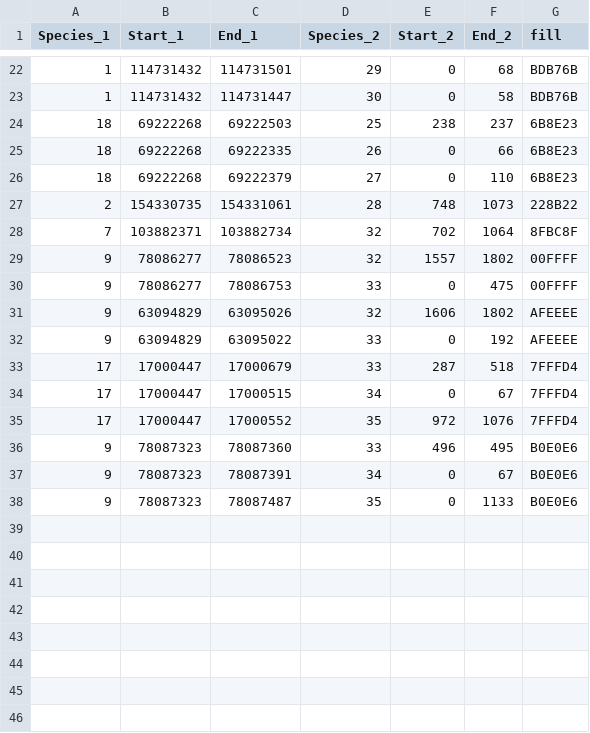
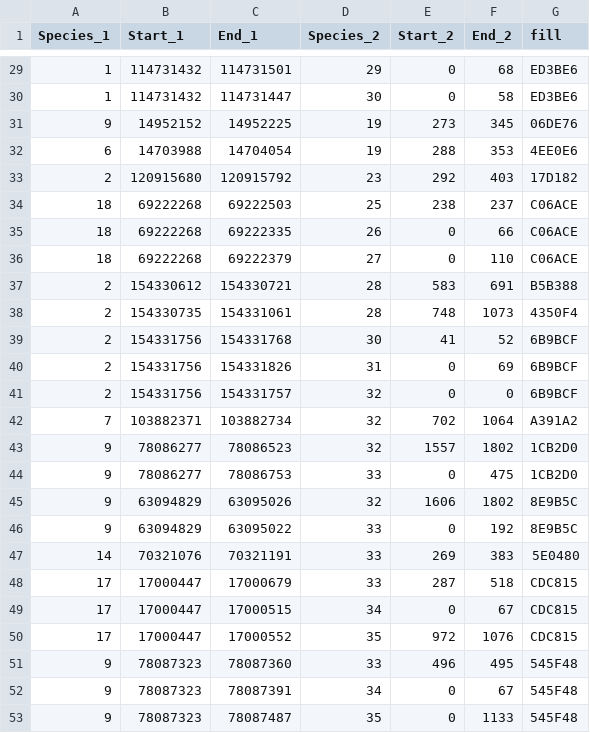
Before and after one commit to balintbiro/Oryctolagus_cuniculus_numts, a CSV file: results/gene_synteny_dual_synteny.csv, drawn as a sheet; only a part is shown, gaps mark what is left out; the diff covers the shown part only.

```diff
--- a/results/gene_synteny_dual_synteny.csv
+++ b/results/gene_synteny_dual_synteny.csv
@@ -22,17 +29,25 @@ Species_1,Start_1,End_1,Species_2,Start_2,End_2,fill
-1,114731432,114731501,29,0,68,BDB76B
-1,114731432,114731447,30,0,58,BDB76B
-18,69222268,69222503,25,238,237,6B8E23
-18,69222268,69222335,26,0,66,6B8E23
-18,69222268,69222379,27,0,110,6B8E23
-2,154330735,154331061,28,748,1073,228B22
-7,103882371,103882734,32,702,1064,8FBC8F
-9,78086277,78086523,32,1557,1802,00FFFF
-9,78086277,78086753,33,0,475,00FFFF
-9,63094829,63095026,32,1606,1802,AFEEEE
-9,63094829,63095022,33,0,192,AFEEEE
-17,17000447,17000679,33,287,518,7FFFD4
-17,17000447,17000515,34,0,67,7FFFD4
-17,17000447,17000552,35,972,1076,7FFFD4
-9,78087323,78087360,33,496,495,B0E0E6
-9,78087323,78087391,34,0,67,B0E0E6
-9,78087323,78087487,35,0,1133,B0E0E6
+1,114731432,114731501,29,0,68,ED3BE6
+1,114731432,114731447,30,0,58,ED3BE6
+9,14952152,14952225,19,273,345,06DE76
+6,14703988,14704054,19,288,353,4EE0E6
+2,120915680,120915792,23,292,403,17D182
+18,69222268,69222503,25,238,237,C06ACE
+18,69222268,69222335,26,0,66,C06ACE
+18,69222268,69222379,27,0,110,C06ACE
+2,154330612,154330721,28,583,691,B5B388
+2,154330735,154331061,28,748,1073,4350F4
+2,154331756,154331768,30,41,52,6B9BCF
+2,154331756,154331826,31,0,69,6B9BCF
+2,154331756,154331757,32,0,0,6B9BCF
+7,103882371,103882734,32,702,1064,A391A2
+9,78086277,78086523,32,1557,1802,1CB2D0
+9,78086277,78086753,33,0,475,1CB2D0
+9,63094829,63095026,32,1606,1802,8E9B5C
+9,63094829,63095022,33,0,192,8E9B5C
+14,70321076,70321191,33,269,383,5E0480
+17,17000447,17000679,33,287,518,CDC815
+17,17000447,17000515,34,0,67,CDC815
+17,17000447,17000552,35,972,1076,CDC815
+9,78087323,78087360,33,496,495,545F48
+9,78087323,78087391,34,0,67,545F48
+9,78087323,78087487,35,0,1133,545F48
```
Also changed, not shown: 7 added rows and 20 edited cells elsewhere in this file, results/gene_synteny_dual_karyotype.csv, results/scaffold_synteny_dual_karyotype.csv, 7 other files.
